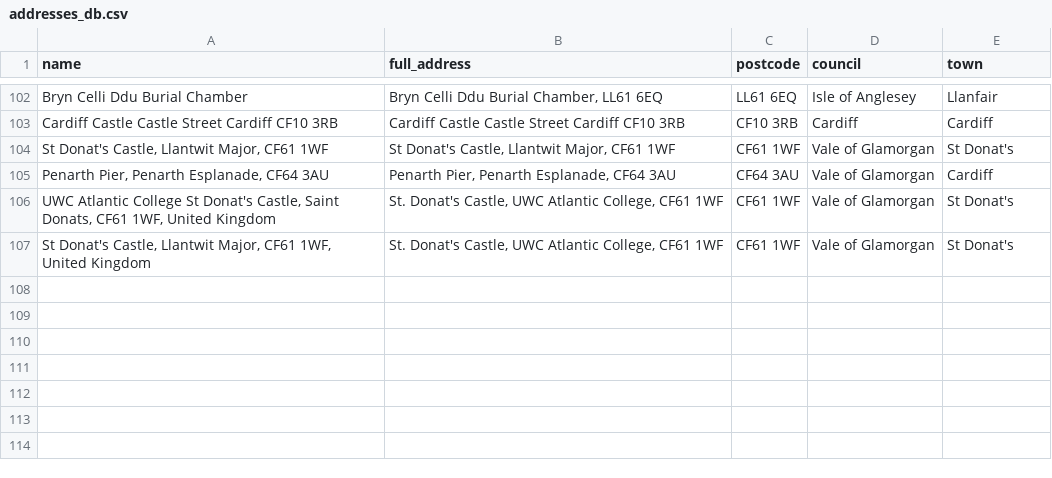
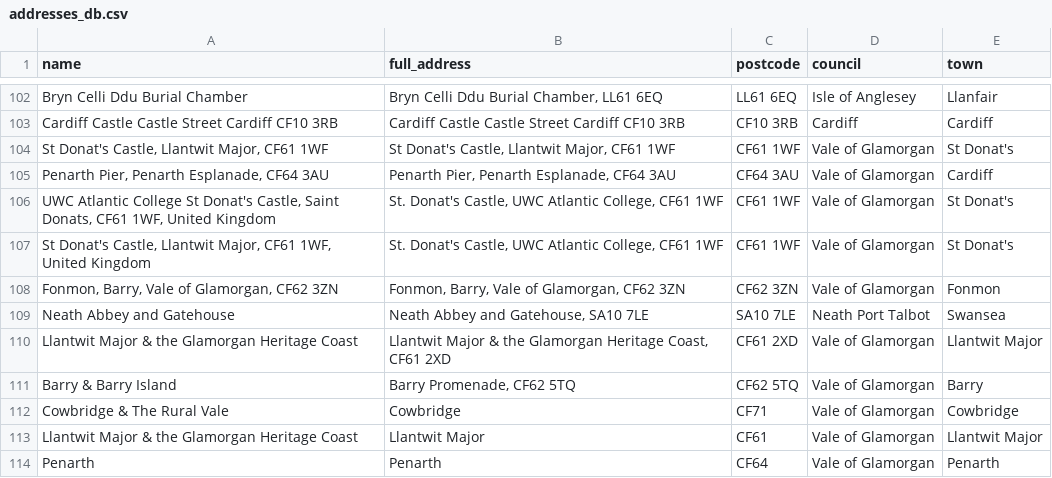
Before and after one commit to s-bramer/local_event_curator, a CSV file: addresses_db.csv, drawn as a sheet; only a part is shown, gaps mark what is left out; the diff names each change by its address in the sheet, - before the commit and + after, or states it on an @@ line.

```diff
--- a/addresses_db.csv
+++ b/addresses_db.csv
+row 108: Fonmon, Barry, Vale of Glamorgan, CF62 3ZN | Fonmon, Barry, Vale of Glamorgan, CF62 3ZN | CF62 3ZN | Vale of Glamorgan | Fonmon
+row 109: Neath Abbey and Gatehouse | Neath Abbey and Gatehouse, SA10 7LE | SA10 7LE | Neath Port Talbot | Swansea
+row 110: Llantwit Major & the Glamorgan Heritage Coast | Llantwit Major & the Glamorgan Heritage Coast, CF61 2XD | CF61 2XD | Vale of Glamorgan | Llantwit Major
+row 111: Barry & Barry Island | Barry Promenade, CF62 5TQ | CF62 5TQ | Vale of Glamorgan | Barry
+row 112: Cowbridge & The Rural Vale | Cowbridge | CF71 | Vale of Glamorgan | Cowbridge
+row 113: Llantwit Major & the Glamorgan Heritage Coast | Llantwit Major | CF61 | Vale of Glamorgan | Llantwit Major
+row 114: Penarth | Penarth | CF64 | Vale of Glamorgan | Penarth
```
Also changed, not shown: event_pages.csv, events_database.csv, 4 other files.
